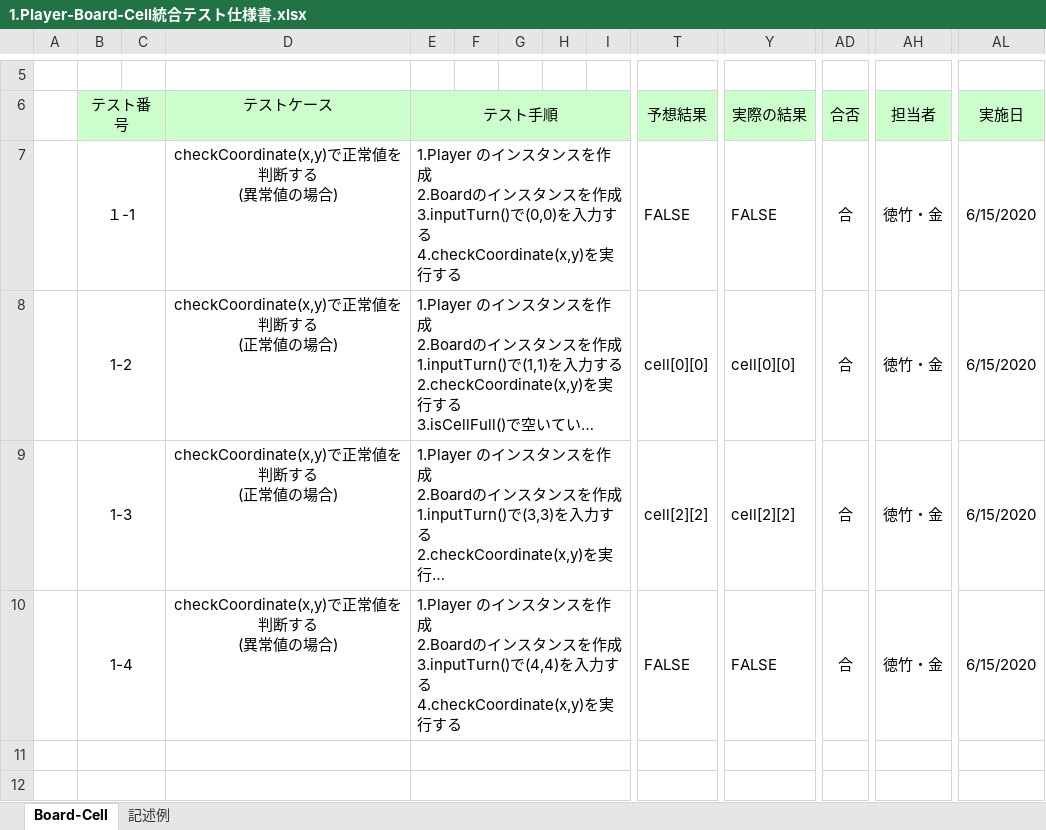
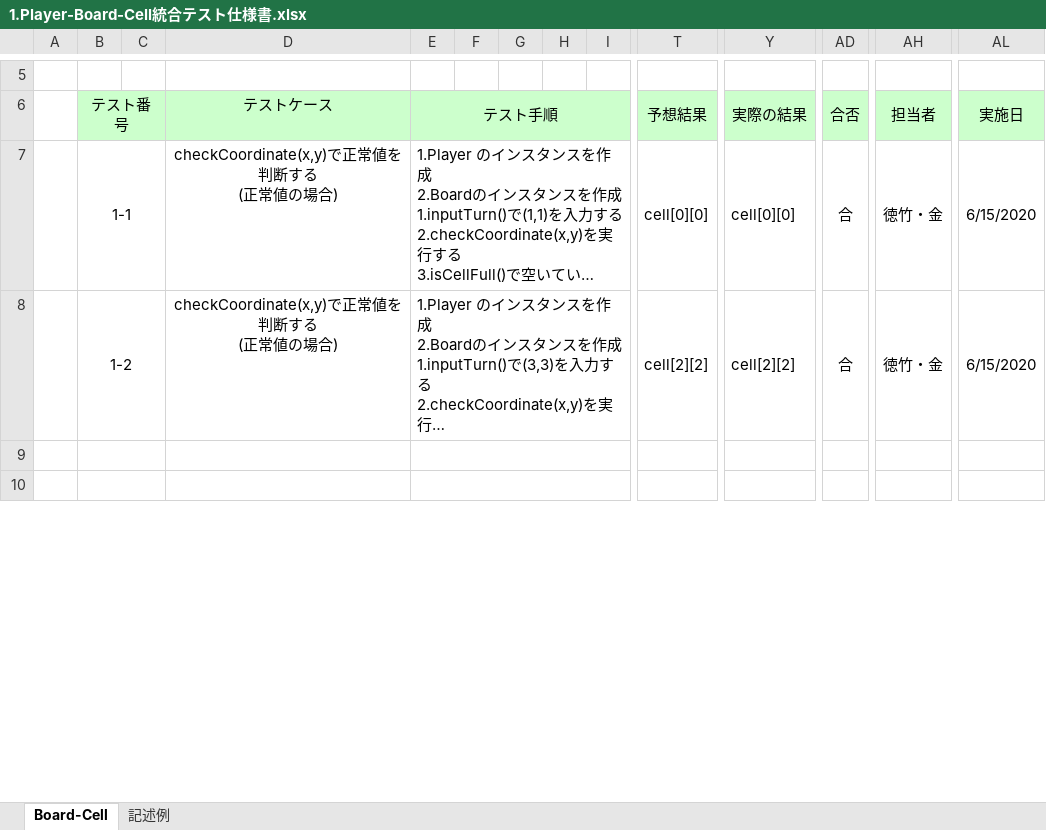
Before and after one commit to lim-nari/13_HJHK, an Excel workbook: 反復２/テスト仕様書/1.Player-Board-Cell統合テスト仕様書.xlsx, sheet Board-Cell, drawn as a sheet; only a part is shown, gaps mark what is left out; long unchanged cells end in …; values as stored, in another font and other column widths than the file's, no borders; removed rows and columns are numbered as before the commit, all else as after; rows hold the shown columns only; ↵ is a line break in a cell; the diff names each change by its address in the sheet, - before the commit and + after, or states it on an @@ line.

```diff
--- a/反復２/テスト仕様書/1.Player-Board-Cell統合テスト仕様書.xlsx (sheet Board-Cell)
+++ b/反復２/テスト仕様書/1.Player-Board-Cell統合テスト仕様書.xlsx (sheet Board-Cell)
-row 7:  | １-1 |  | checkCoordinate(x,y)で正常値を判断する ↵ (異常値の場合) | 1.Player のインスタンスを作成 ↵ 2.Boardのインスタンスを作成 ↵ 3.inputTurn()で(0,0)を入力する ↵ 4.checkCoordinate(x,y)を実行する |  |  |  |  | FALSE | FALSE | 合 | 徳竹・金 | 6/15/2020
-B7 (テスト番号): 1-2
+B7 (テスト番号): 1-1
-B8 (テスト番号): 1-3
+B8 (テスト番号): 1-2
-row 10:  | 1-4 |  | checkCoordinate(x,y)で正常値を判断する ↵ (異常値の場合) | 1.Player のインスタンスを作成 ↵ 2.Boardのインスタンスを作成 ↵ 3.inputTurn()で(4,4)を入力する ↵ 4.checkCoordinate(x,y)を実行する |  |  |  |  | FALSE | FALSE | 合 | 徳竹・金 | 6/15/2020
```
Also changed, not shown: 反復２/テスト仕様書/3.Board-Cell統合テスト仕様書.xlsx, 2 other files.
